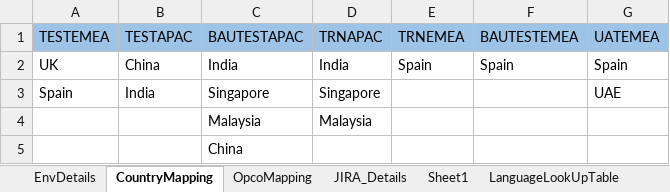
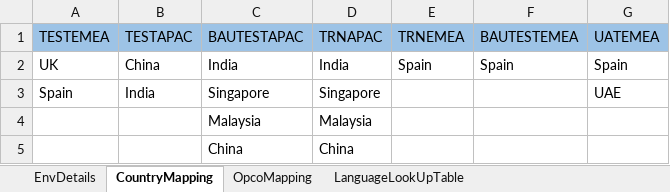
Before and after one commit to Thiyagarajan2022/GlobalTestSuiteAutomation1, an Excel workbook: SmokeSuite/TestResource/EnvParamaters.xlsx, sheet CountryMapping, drawn as a sheet; values as stored, in another font and other column widths than the file's, no borders; the diff names each change by its address in the sheet, - before the commit and + after, or states it on an @@ line.

```diff
--- a/SmokeSuite/TestResource/EnvParamaters.xlsx (sheet CountryMapping)
+++ b/SmokeSuite/TestResource/EnvParamaters.xlsx (sheet CountryMapping)
-sheet tab: JIRA_Details
-sheet tab: Sheet1
-D5 (TRNAPAC): (empty)
+D5 (TRNAPAC): China
```
Also changed, not shown: sheet EnvDetails, sheet OpcoMapping, other sheet tabs, SmokeSuite/TestResource/Smoke/DS_CHN_SMOKE.xlsx, 1 other file.
